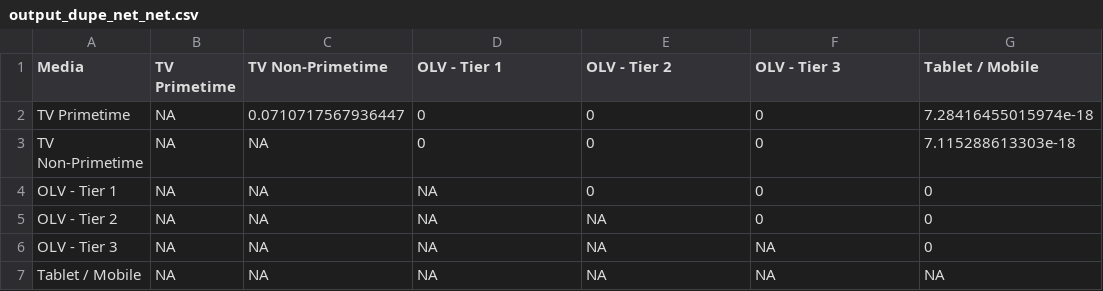
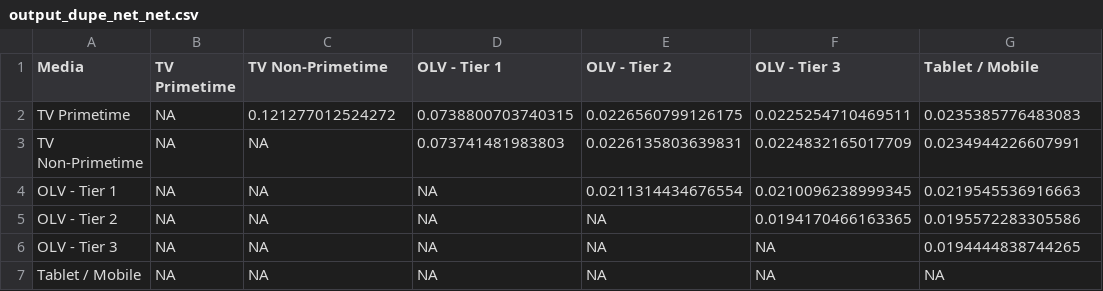
Before and after one commit to truesightconsulting/vat, a CSV file: s curve optm/output_dupe_net_net.csv, drawn as a sheet.

```diff
--- a/s curve optm/output_dupe_net_net.csv
+++ b/s curve optm/output_dupe_net_net.csv
@@ -1,7 +1,7 @@
 "Media","TV Primetime","TV Non-Primetime","OLV - Tier 1","OLV - Tier 2","OLV - Tier 3","Tablet / Mobile"
-"TV Primetime",NA,"0.0710717567936447","0","0","0","7.28416455015974e-18"
-"TV Non-Primetime",NA,NA,"0","0","0","7.115288613303e-18"
-"OLV - Tier 1",NA,NA,NA,"0","0","0"
-"OLV - Tier 2",NA,NA,NA,NA,"0","0"
-"OLV - Tier 3",NA,NA,NA,NA,NA,"0"
+"TV Primetime",NA,"0.121277012524272","0.0738800703740315","0.0226560799126175","0.0225254710469511","0.0235385776483083"
+"TV Non-Primetime",NA,NA,"0.073741481983803","0.0226135803639831","0.0224832165017709","0.0234944226607991"
+"OLV - Tier 1",NA,NA,NA,"0.0211314434676554","0.0210096238999345","0.0219545536916663"
+"OLV - Tier 2",NA,NA,NA,NA,"0.0194170466163365","0.0195572283305586"
+"OLV - Tier 3",NA,NA,NA,NA,NA,"0.0194444838744265"
 "Tablet / Mobile",NA,NA,NA,NA,NA,NA
```
Also changed, not shown: s curve optm/output_alloc_net_net.csv, 1 other file.
